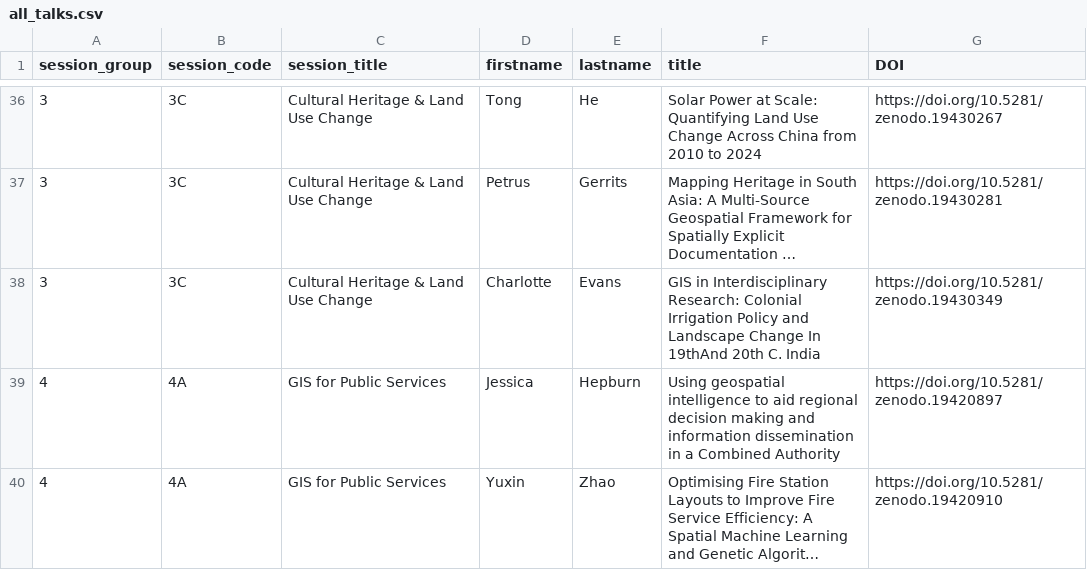
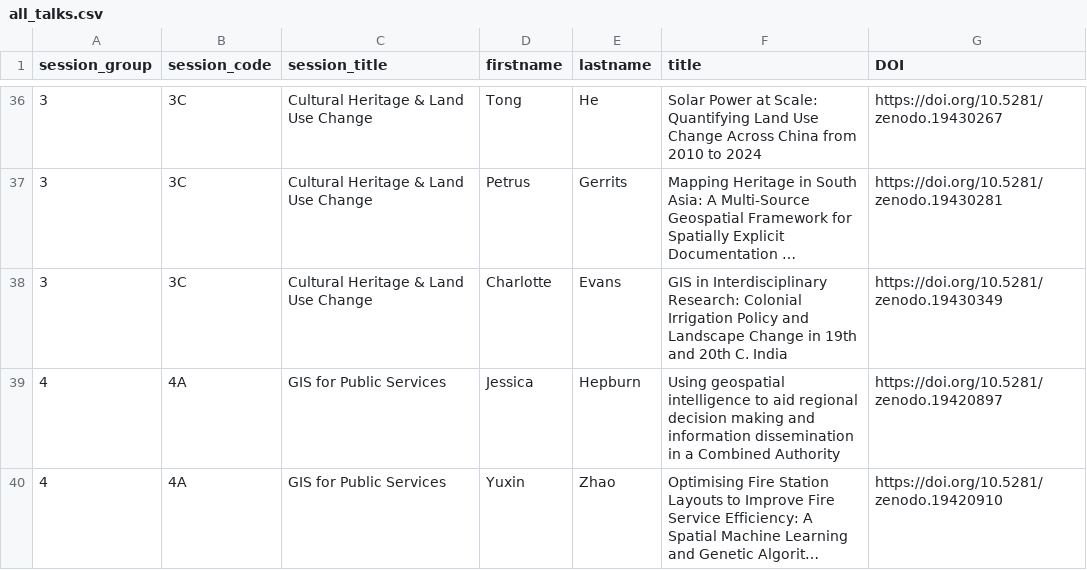
Before and after one commit to Craig-Robson/gisruk2026, a CSV file: program/all_talks.csv, drawn as a sheet; only a part is shown, gaps mark what is left out; long unchanged cells end in …; the diff names each change by its address in the sheet, - before the commit and + after, or states it on an @@ line.

Commit message:
Update all_talks.csv - typo in one talk title in 3C

```diff
--- a/program/all_talks.csv
+++ b/program/all_talks.csv
-F38 (title): …Landscape Change In 19thAnd 20th C.…
+F38 (title): …Landscape Change in 19th and 20th C.…
```
